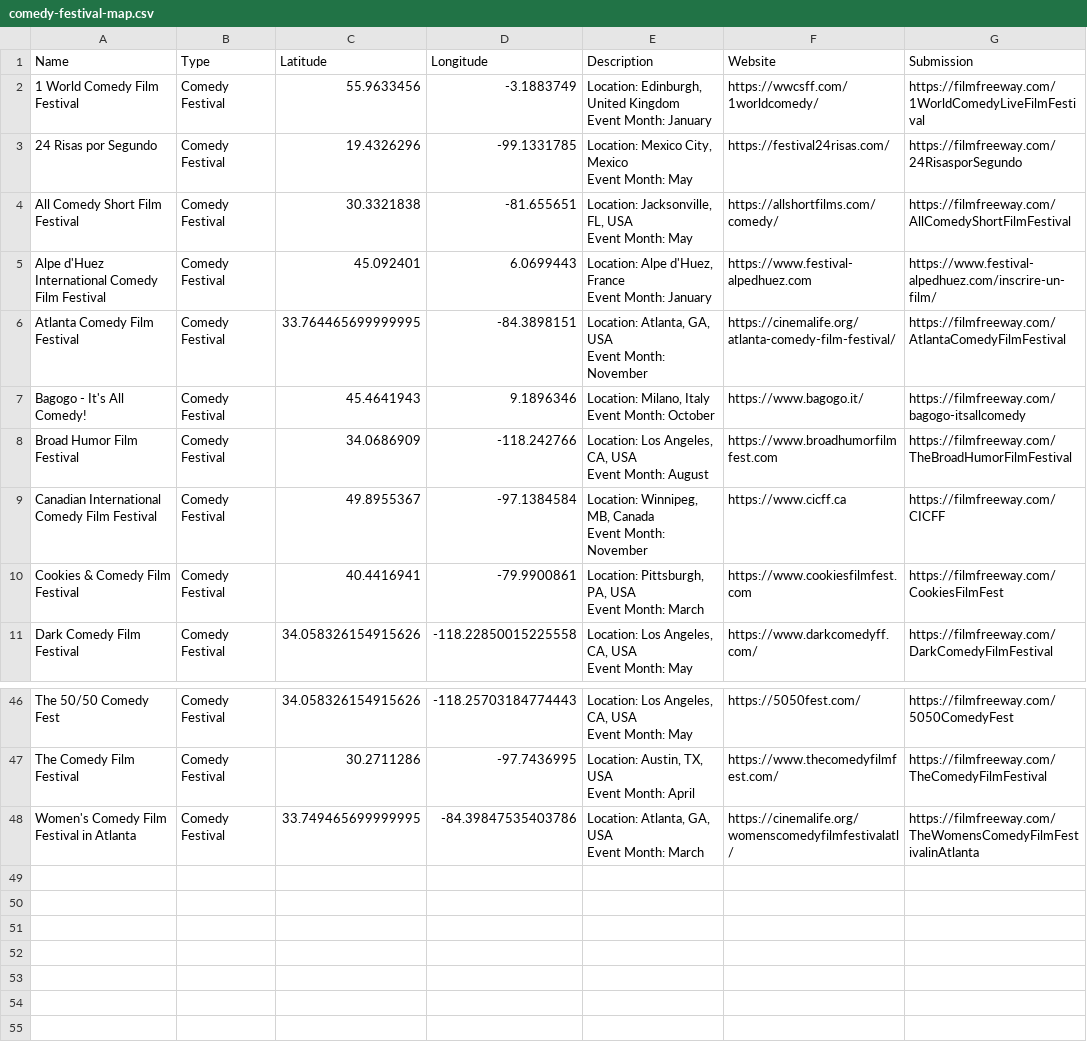
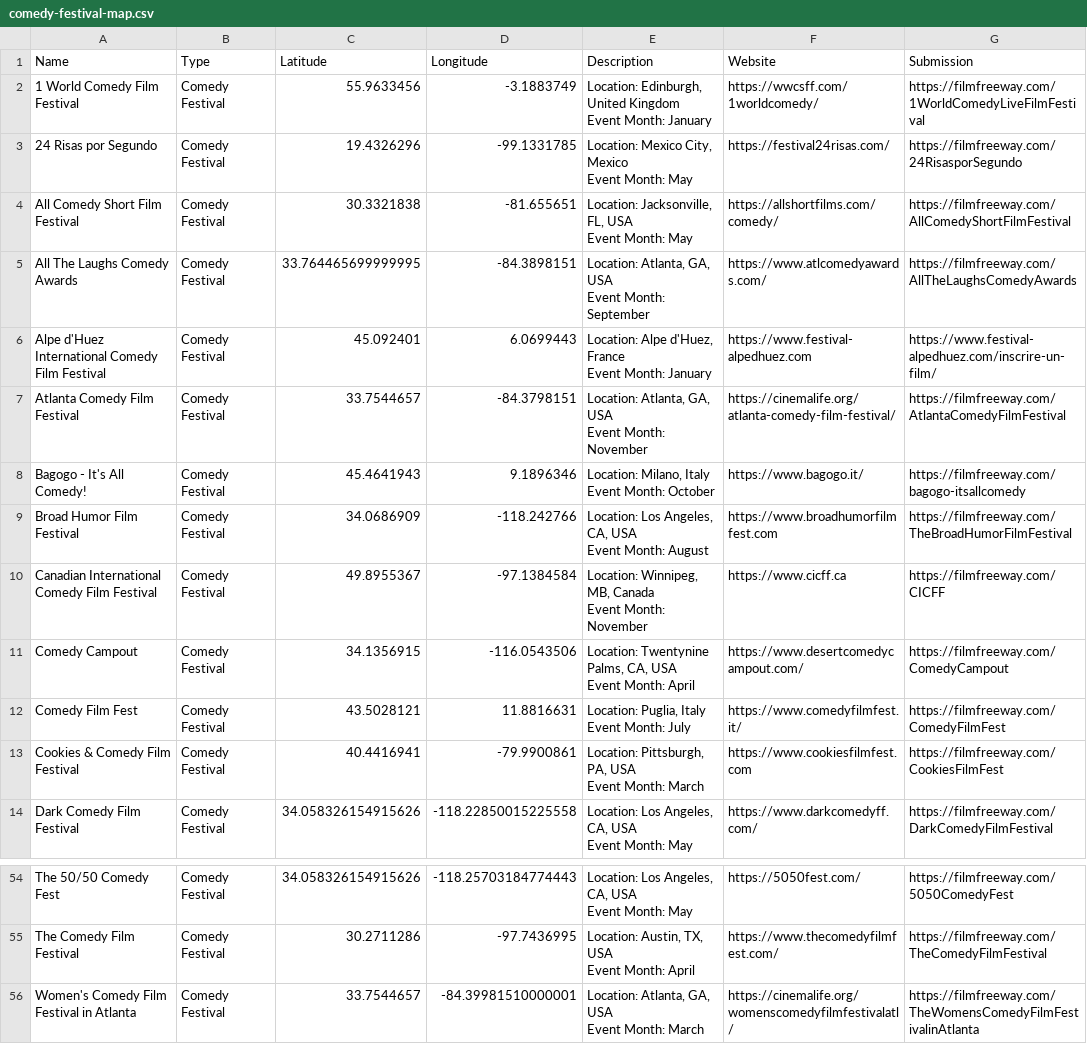
Before and after one commit to sneakyghostfilms/cookiesfilmfest.github.io, a CSV file: comedy-festival-map.csv, drawn as a sheet; only a part is shown, gaps mark what is left out; the diff covers the shown part only.

```diff
--- a/comedy-festival-map.csv
+++ b/comedy-festival-map.csv
@@ -7,6 +7,8 @@ All Comedy Short Film Festival,Comedy Festival,30.3321838,-81.655651,"Location:
 Event Month: May",https://allshortfilms.com/comedy/,https://filmfreeway.com/AllComedyShortFilmFestival
+All The Laughs Comedy Awards,Comedy Festival,33.764465699999995,-84.3898151,"Location: Atlanta, GA, USA
+Event Month: September",https://www.atlcomedyawards.com/,https://filmfreeway.com/AllTheLaughsComedyAwards
 Alpe d'Huez International Comedy Film Festival,Comedy Festival,45.092401,6.0699443,"Location: Alpe d'Huez, France
 Event Month: January",https://www.festival-alpedhuez.com,https://www.festival-alpedhuez.com/inscrire-un-film/
-Atlanta Comedy Film Festival,Comedy Festival,33.764465699999995,-84.3898151,"Location: Atlanta, GA, USA
-Event Month: November",https://cinemalife.org/atlanta-comedy-film-festival/,https://filmfreeway.com/AtlantaComedyFilmFestival
+Atlanta Comedy Film Festival,Comedy Festival,33.7544657,-84.3798151,"Location: Atlanta, GA, USA
+Event Month: November",https://cinemalife.org/atlanta-comedy-film-festival/,https://filmfreeway.com/AtlantaComedyFilmFestival
 Bagogo - It's All Comedy!,Comedy Festival,45.4641943,9.1896346,"Location: Milano, Italy
@@ -17,2 +19,6 @@ Canadian International Comedy Film Festival,Comedy Festival,49.8955367,-97.13845
 Event Month: November",https://www.cicff.ca,https://filmfreeway.com/CICFF
+Comedy Campout,Comedy Festival,34.1356915,-116.0543506,"Location: Twentynine Palms, CA, USA
+Event Month: April",https://www.desertcomedycampout.com/,https://filmfreeway.com/ComedyCampout
+Comedy Film Fest,Comedy Festival,43.5028121,11.8816631,"Location: Puglia, Italy
+Event Month: July",https://www.comedyfilmfest.it/,https://filmfreeway.com/ComedyFilmFest
 Cookies & Comedy Film Festival,Comedy Festival,40.4416941,-79.9900861,"Location: Pittsburgh, PA, USA
@@ -93,3 +109,3 @@ The Comedy Film Festival,Comedy Festival,30.2711286,-97.7436995,"Location: Austi
 Event Month: April",https://www.thecomedyfilmfest.com/,https://filmfreeway.com/TheComedyFilmFestival
-Women's Comedy Film Festival in Atlanta,Comedy Festival,33.749465699999995,-84.39847535403786,"Location: Atlanta, GA, USA
-Event Month: March",https://cinemalife.org/womenscomedyfilmfestivalatl/,https://filmfreeway.com/TheWomensComedyFilmFestivalinAtlanta
+Women's Comedy Film Festival in Atlanta,Comedy Festival,33.7544657,-84.39981510000001,"Location: Atlanta, GA, USA
+Event Month: March",https://cinemalife.org/womenscomedyfilmfestivalatl/,https://filmfreeway.com/TheWomensComedyFilmFestivalinAtlanta
```
Also changed, not shown: 6 added rows, 1 removed row and 6 edited cells elsewhere in this file.
